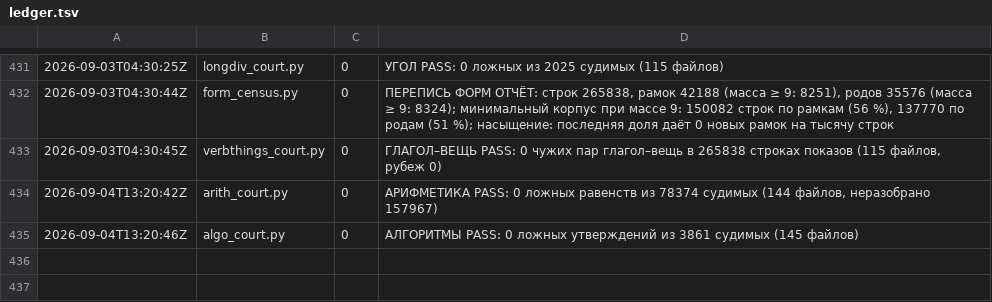
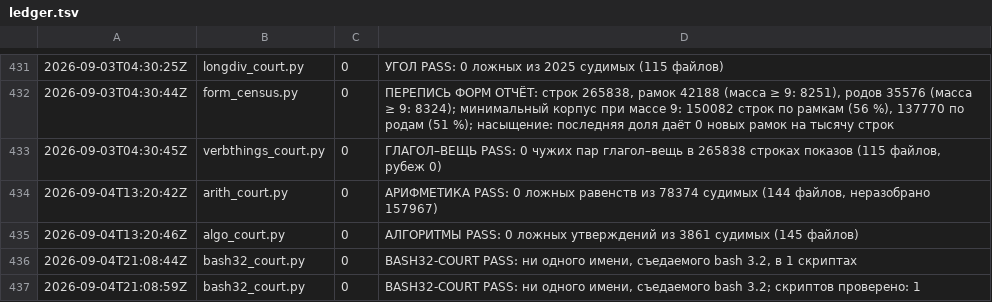
Before and after one commit to synarcai/genesis-corpus, a TSV file: reports/ledger.tsv, drawn as a sheet; only a part is shown, gaps mark what is left out; the diff names each change by its address in the sheet, - before the commit and + after, or states it on an @@ line.

```diff
--- a/reports/ledger.tsv
+++ b/reports/ledger.tsv
+row 436: 2026-09-04T21:08:44Z | bash32_court.py | 0 | BASH32-COURT PASS: ни одного имени, съедаемого bash 3.2, в 1 скриптах
+row 437: 2026-09-04T21:08:59Z | bash32_court.py | 0 | BASH32-COURT PASS: ни одного имени, съедаемого bash 3.2; скриптов проверено: 1
```
Also changed, not shown: 3 other files.
